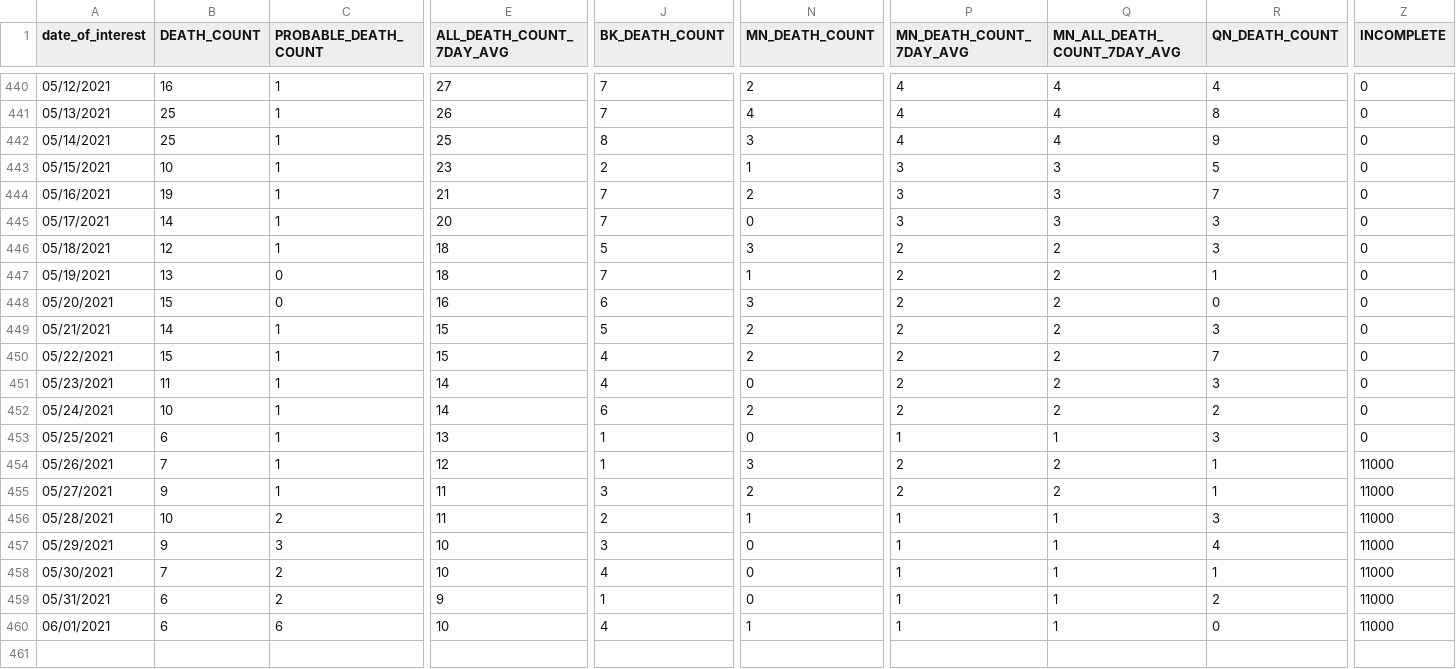
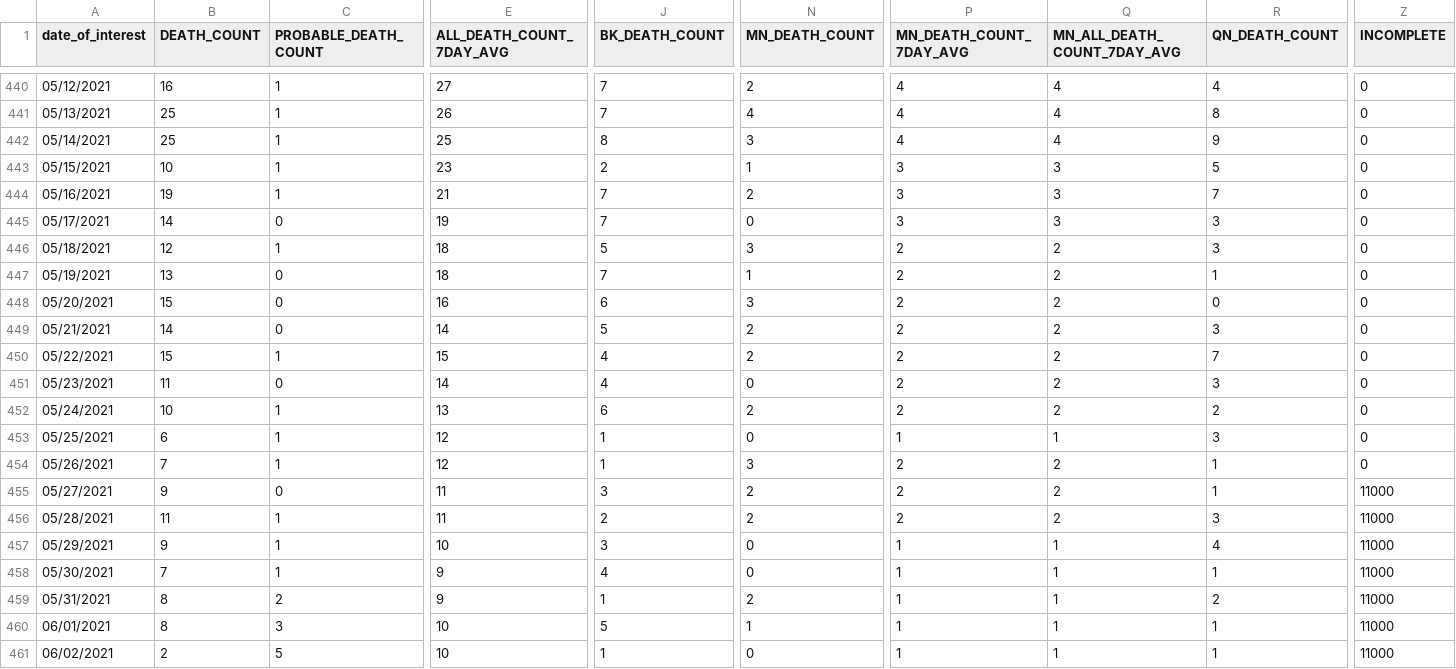
Before and after one commit to nychealth/coronavirus-data, a CSV file: trends/deaths-by-day.csv, drawn as a sheet; only a part is shown, gaps mark what is left out; rows hold the shown columns only; the diff names each change by its address in the sheet, - before the commit and + after, or states it on an @@ line.

```diff
--- a/trends/deaths-by-day.csv
+++ b/trends/deaths-by-day.csv
-C445 (PROBABLE_DEATH_COUNT): 1
+C445 (PROBABLE_DEATH_COUNT): 0
-E445 (ALL_DEATH_COUNT_7DAY_AVG): 20
+E445 (ALL_DEATH_COUNT_7DAY_AVG): 19
-C449 (PROBABLE_DEATH_COUNT): 1
+C449 (PROBABLE_DEATH_COUNT): 0
-E449 (ALL_DEATH_COUNT_7DAY_AVG): 15
+E449 (ALL_DEATH_COUNT_7DAY_AVG): 14
-C451 (PROBABLE_DEATH_COUNT): 1
+C451 (PROBABLE_DEATH_COUNT): 0
-E452 (ALL_DEATH_COUNT_7DAY_AVG): 14
+E452 (ALL_DEATH_COUNT_7DAY_AVG): 13
-E453 (ALL_DEATH_COUNT_7DAY_AVG): 13
+E453 (ALL_DEATH_COUNT_7DAY_AVG): 12
-Z454 (INCOMPLETE): 11000
+Z454 (INCOMPLETE): 0
-C455 (PROBABLE_DEATH_COUNT): 1
+C455 (PROBABLE_DEATH_COUNT): 0
-B456 (DEATH_COUNT): 10
+B456 (DEATH_COUNT): 11
-C456 (PROBABLE_DEATH_COUNT): 2
+C456 (PROBABLE_DEATH_COUNT): 1
-N456 (MN_DEATH_COUNT): 1
+N456 (MN_DEATH_COUNT): 2
-P456 (MN_DEATH_COUNT_7DAY_AVG): 1
+P456 (MN_DEATH_COUNT_7DAY_AVG): 2
-Q456 (MN_ALL_DEATH_COUNT_7DAY_AVG): 1
+Q456 (MN_ALL_DEATH_COUNT_7DAY_AVG): 2
-C457 (PROBABLE_DEATH_COUNT): 3
+C457 (PROBABLE_DEATH_COUNT): 1
-C458 (PROBABLE_DEATH_COUNT): 2
+C458 (PROBABLE_DEATH_COUNT): 1
-E458 (ALL_DEATH_COUNT_7DAY_AVG): 10
+E458 (ALL_DEATH_COUNT_7DAY_AVG): 9
-B459:B460 (DEATH_COUNT): 6
+B459:B460 (DEATH_COUNT): 8
-N459 (MN_DEATH_COUNT): 0
+N459 (MN_DEATH_COUNT): 2
-C460 (PROBABLE_DEATH_COUNT): 6
+C460 (PROBABLE_DEATH_COUNT): 3
-J460 (BK_DEATH_COUNT): 4
+J460 (BK_DEATH_COUNT): 5
-R460 (QN_DEATH_COUNT): 0
+R460 (QN_DEATH_COUNT): 1
+row 461: 06/02/2021 | 2 | 5 | 10 | 1 | 0 | 1 | 1 | 1 | 11000
```
Also changed, not shown: latest/pp-by-modzcta.csv, trends/cases-by-day.csv, 32 other files.
